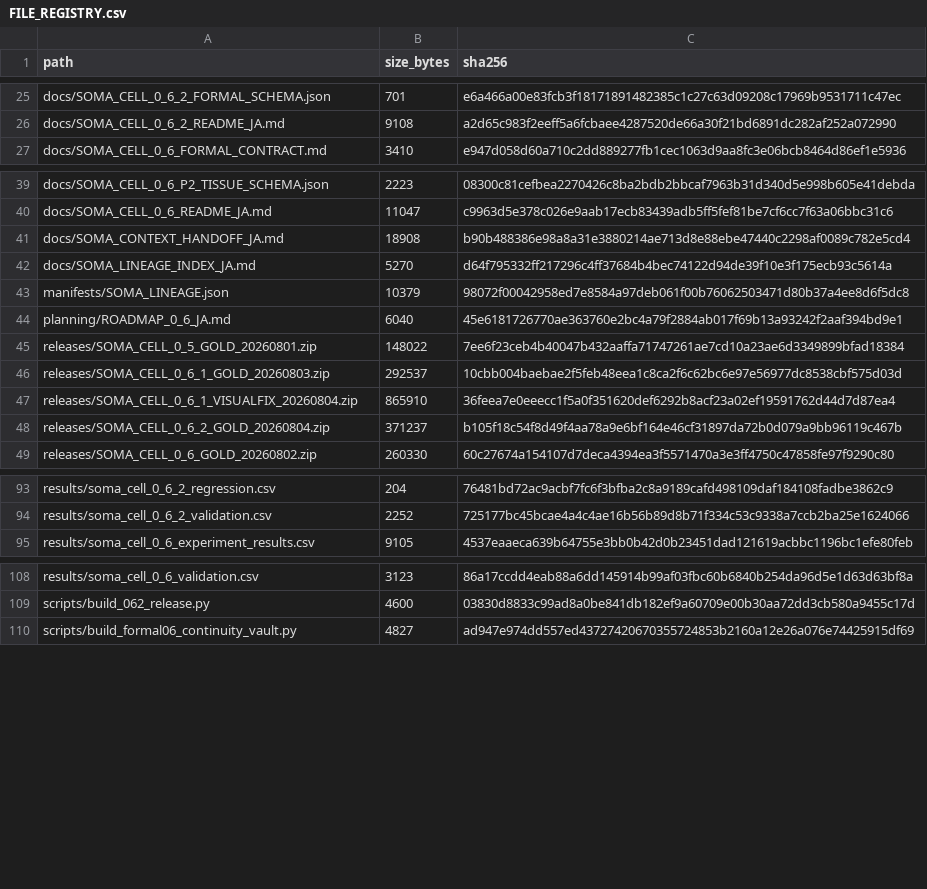
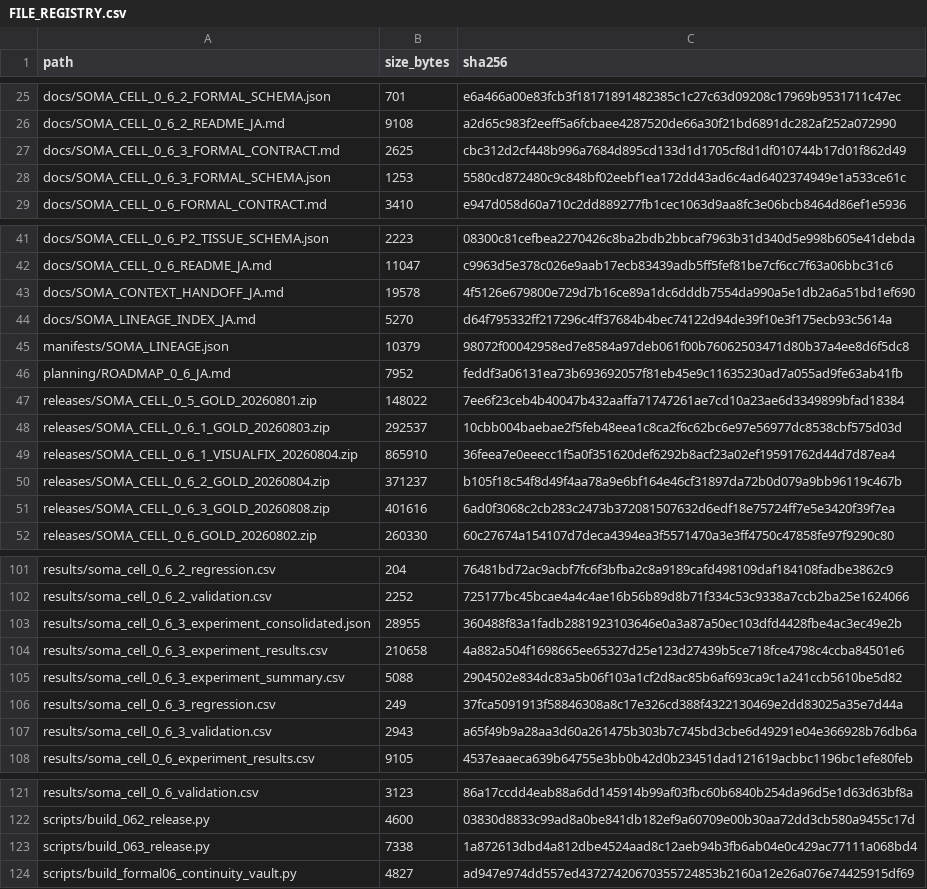
Before and after one commit to halc8312/soma-cell, a CSV file: manifests/FILE_REGISTRY.csv, drawn as a sheet; only a part is shown, gaps mark what is left out; the diff covers the shown part only.

Commit message:
Implement and validate SOMA-CELL 0.6.3 transient neurogenesis

```diff
--- a/manifests/FILE_REGISTRY.csv
+++ b/manifests/FILE_REGISTRY.csv
@@ -26,2 +26,4 @@ docs/SOMA_CELL_0_6_2_FORMAL_SCHEMA.json,701,e6a466a00e83fcb3f18171891482385c1c27
 docs/SOMA_CELL_0_6_2_README_JA.md,9108,a2d65c983f2eeff5a6fcbaee4287520de66a30f21bd6891dc282af252a072990
+docs/SOMA_CELL_0_6_3_FORMAL_CONTRACT.md,2625,cbc312d2cf448b996a7684d895cd133d1d1705cf8d1df010744b17d01f862d49
+docs/SOMA_CELL_0_6_3_FORMAL_SCHEMA.json,1253,5580cd872480c9c848bf02eebf1ea172dd43ad6c4ad6402374949e1a533ce61c
 docs/SOMA_CELL_0_6_FORMAL_CONTRACT.md,3410,e947d058d60a710c2dd889277fb1cec1063d9aa8fc3e06bcb8464d86ef1e5936
@@ -40,6 +42,6 @@ docs/SOMA_CELL_0_6_P2_TISSUE_SCHEMA.json,2223,08300c81cefbea2270426c8ba2bdb2bbca
 docs/SOMA_CELL_0_6_README_JA.md,11047,c9963d5e378c026e9aab17ecb83439adb5ff5fef81be7cf6cc7f63a06bbc31c6
-docs/SOMA_CONTEXT_HANDOFF_JA.md,18908,b90b488386e98a8a31e3880214ae713d8e88ebe47440c2298af0089c782e5cd4
+docs/SOMA_CONTEXT_HANDOFF_JA.md,19578,4f5126e679800e729d7b16ce89a1dc6dddb7554da990a5e1db2a6a51bd1ef690
 docs/SOMA_LINEAGE_INDEX_JA.md,5270,d64f795332ff217296c4ff37684b4bec74122d94de39f10e3f175ecb93c5614a
 manifests/SOMA_LINEAGE.json,10379,98072f00042958ed7e8584a97deb061f00b76062503471d80b37a4ee8d6f5dc8
-planning/ROADMAP_0_6_JA.md,6040,45e6181726770ae363760e2bc4a79f2884ab017f69b13a93242f2aaf394bd9e1
+planning/ROADMAP_0_6_JA.md,7952,feddf3a06131ea73b693692057f81eb45e9c11635230ad7a055ad9fe63ab41fb
 releases/SOMA_CELL_0_5_GOLD_20260801.zip,148022,7ee6f23ceb4b40047b432aaffa71747261ae7cd10a23ae6d3349899bfad18384
@@ -48,2 +50,3 @@ releases/SOMA_CELL_0_6_1_VISUALFIX_20260804.zip,865910,36feea7e0eeecc1f5a0f35162
 releases/SOMA_CELL_0_6_2_GOLD_20260804.zip,371237,b105f18c54f8d49f4aa78a9e6bf164e46cf31897da72b0d079a9bb96119c467b
+releases/SOMA_CELL_0_6_3_GOLD_20260808.zip,401616,6ad0f3068c2cb283c2473b372081507632d6edf18e75724ff7e5e3420f39f7ea
 releases/SOMA_CELL_0_6_GOLD_20260802.zip,260330,60c27674a154107d7deca4394ea3f5571470a3e3ff4750c47858fe97f9290c80
@@ -94,2 +102,7 @@ results/soma_cell_0_6_2_regression.csv,204,76481bd72ac9acbf7fc6f3bfba2c8a9189caf
 results/soma_cell_0_6_2_validation.csv,2252,725177bc45bcae4a4c4ae16b56b89d8b71f334c53c9338a7ccb2ba25e1624066
+results/soma_cell_0_6_3_experiment_consolidated.json,28955,360488f83a1fadb2881923103646e0a3a87a50ec103dfd4428fbe4ac3ec49e2b
+results/soma_cell_0_6_3_experiment_results.csv,210658,4a882a504f1698665ee65327d25e123d27439b5ce718fce4798c4ccba84501e6
+results/soma_cell_0_6_3_experiment_summary.csv,5088,2904502e834dc83a5b06f103a1cf2d8ac85b6af693ca9c1a241ccb5610be5d82
+results/soma_cell_0_6_3_regression.csv,249,37fca5091913f58846308a8c17e326cd388f4322130469e2dd83025a35e7d44a
+results/soma_cell_0_6_3_validation.csv,2943,a65f49b9a28aa3d60a261475b303b7c745bd3cbe6d49291e04e366928b76db6a
 results/soma_cell_0_6_experiment_results.csv,9105,4537eaaeca639b64755e3bb0b42d0b23451dad121619acbbc1196bc1efe80feb
@@ -109,2 +122,3 @@ results/soma_cell_0_6_validation.csv,3123,86a17ccdd4eab88a6dd145914b99af03fbc60b
 scripts/build_062_release.py,4600,03830d8833c99ad8a0be841db182ef9a60709e00b30aa72dd3cb580a9455c17d
+scripts/build_063_release.py,7338,1a872613dbd4a812dbe4524aad8c12aeb94b3fb6ab04e0c429ac77111a068bd4
 scripts/build_formal06_continuity_vault.py,4827,ad947e974dd557ed43727420670355724853b2160a12e26a076e74425915df69
```
Also changed, not shown: 23 added rows and 6 edited cells elsewhere in this file, TEST_MATRIX.csv, 33 other files.
